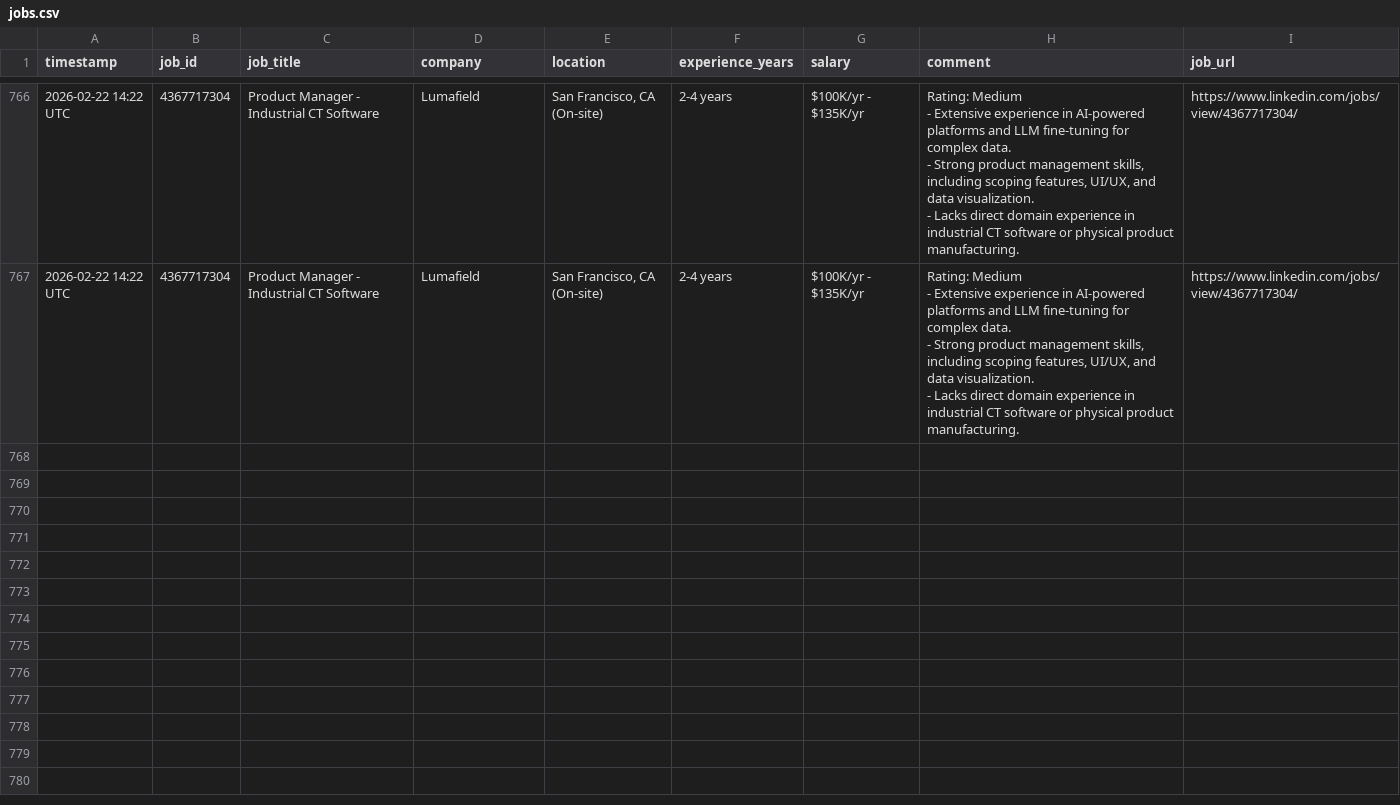
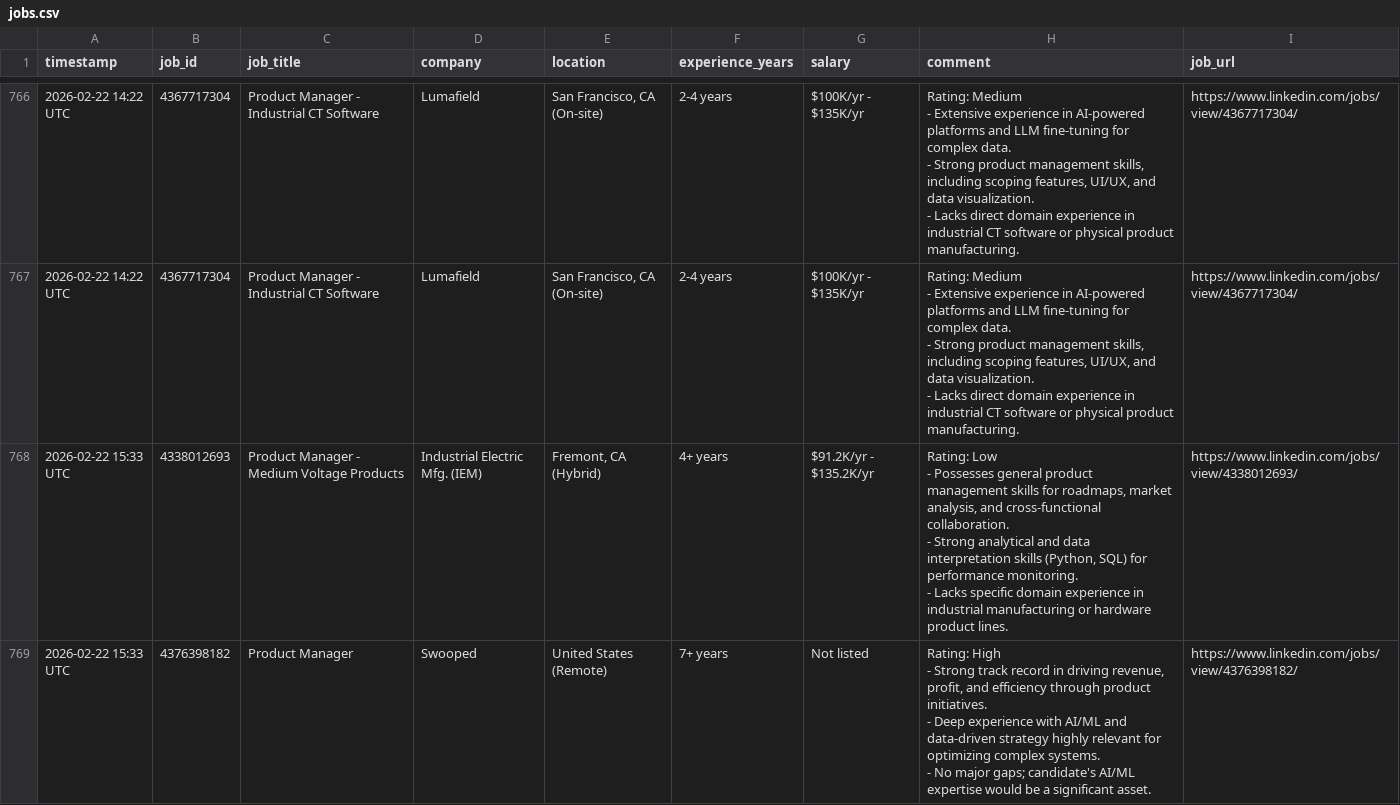
Before and after one commit to emmayisun/linkedin-job-tracker, a CSV file: jobs.csv, drawn as a sheet; only a part is shown, gaps mark what is left out; ↵ is a line break in a cell; the diff names each change by its address in the sheet, - before the commit and + after, or states it on an @@ line.

```diff
--- a/jobs.csv
+++ b/jobs.csv
+row 768: 2026-02-22 15:33 UTC | 4338012693 | Product Manager - Medium Voltage Products | Industrial Electric Mfg. (IEM) | Fremont, CA (Hybrid) | 4+ years | $91.2K/yr - $135.2K/yr | Rating: Low ↵ - Possesses general product management skills for roadmaps, market analysis, and cross-functional collaboration. ↵ - Strong analytical and data interpretation skills (Python, SQL) for performance monitoring. ↵ - Lacks specific domain experience in industrial manufacturing or hardware product lines. | https://www.linkedin.com/jobs/view/4338012693/
+row 769: 2026-02-22 15:33 UTC | 4376398182 | Product Manager | Swooped | United States (Remote) | 7+ years | Not listed | Rating: High ↵ - Strong track record in driving revenue, profit, and efficiency through product initiatives. ↵ - Deep experience with AI/ML and data-driven strategy highly relevant for optimizing complex systems. ↵ - No major gaps; candidate's AI/ML expertise would be a significant asset. | https://www.linkedin.com/jobs/view/4376398182/
```
